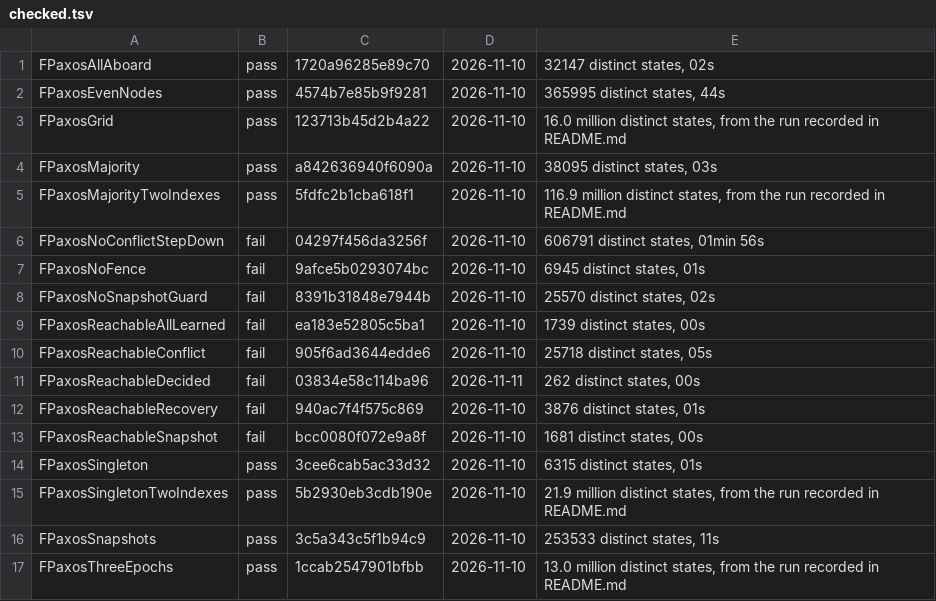
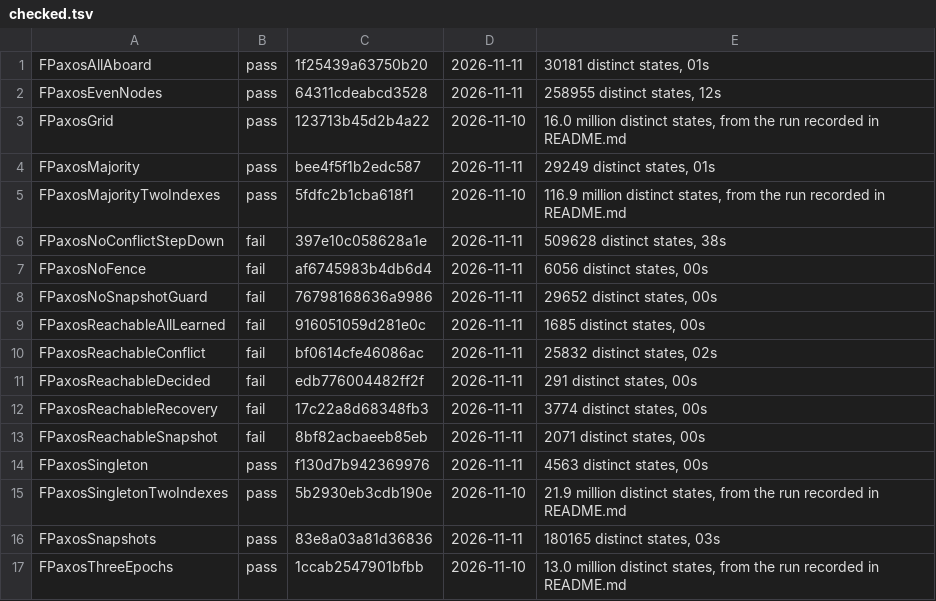
Before and after one commit to jessestimpson/peace, a TSV file: formal/checked.tsv, drawn as a sheet; only a part is shown; the diff covers the shown part only.

Commit message:
Model: a leader does not propose in an index it holds decided
FlexiblePaxos.tla violated LearnedSound with every safeguard on, at five
acceptors, in nineteen states: a deposed leader learns an index a later
epoch decided, sends a commit index over it having proposed nothing there,
then proposes there, and a follower takes that proposal as decided.
ConflictStepDown covered only proposals already made. Propose now refuses
an index its leader holds decided, under the same switch.

The code already stepped down in this case and has a test for it
(deposed_leader_steps_down_on_unproposed_index_test); the model had not
been given the same rule, and no passing config had five acceptors.
FPaxosFiveAcceptors is that config: 6.4 million states, 25 minutes, holds.

Quick set and make trace pass on the fixed model. The four long FPaxos
configs have not been run again yet.

```diff
--- a/formal/checked.tsv
+++ b/formal/checked.tsv
@@ -1,17 +1,17 @@
-FPaxosAllAboard	pass	1720a96285e89c70	2026-11-10	32147 distinct states, 02s
-FPaxosEvenNodes	pass	4574b7e85b9f9281	2026-11-10	365995 distinct states, 44s
+FPaxosAllAboard	pass	1f25439a63750b20	2026-11-11	30181 distinct states, 01s
+FPaxosEvenNodes	pass	64311cdeabcd3528	2026-11-11	258955 distinct states, 12s
 FPaxosGrid	pass	123713b45d2b4a22	2026-11-10	16.0 million distinct states, from the run recorded in README.md
-FPaxosMajority	pass	a842636940f6090a	2026-11-10	38095 distinct states, 03s
+FPaxosMajority	pass	bee4f5f1b2edc587	2026-11-11	29249 distinct states, 01s
 FPaxosMajorityTwoIndexes	pass	5fdfc2b1cba618f1	2026-11-10	116.9 million distinct states, from the run recorded in README.md
-FPaxosNoConflictStepDown	fail	04297f456da3256f	2026-11-10	606791 distinct states, 01min 56s
-FPaxosNoFence	fail	9afce5b0293074bc	2026-11-10	6945 distinct states, 01s
-FPaxosNoSnapshotGuard	fail	8391b31848e7944b	2026-11-10	25570 distinct states, 02s
-FPaxosReachableAllLearned	fail	ea183e52805c5ba1	2026-11-10	1739 distinct states, 00s
-FPaxosReachableConflict	fail	905f6ad3644edde6	2026-11-10	25718 distinct states, 05s
-FPaxosReachableDecided	fail	03834e58c114ba96	2026-11-11	262 distinct states, 00s
-FPaxosReachableRecovery	fail	940ac7f4f575c869	2026-11-10	3876 distinct states, 01s
-FPaxosReachableSnapshot	fail	bcc0080f072e9a8f	2026-11-10	1681 distinct states, 00s
-FPaxosSingleton	pass	3cee6cab5ac33d32	2026-11-10	6315 distinct states, 01s
+FPaxosNoConflictStepDown	fail	397e10c058628a1e	2026-11-11	509628 distinct states, 38s
+FPaxosNoFence	fail	af6745983b4db6d4	2026-11-11	6056 distinct states, 00s
+FPaxosNoSnapshotGuard	fail	76798168636a9986	2026-11-11	29652 distinct states, 00s
+FPaxosReachableAllLearned	fail	916051059d281e0c	2026-11-11	1685 distinct states, 00s
+FPaxosReachableConflict	fail	bf0614cfe46086ac	2026-11-11	25832 distinct states, 02s
+FPaxosReachableDecided	fail	edb776004482ff2f	2026-11-11	291 distinct states, 00s
+FPaxosReachableRecovery	fail	17c22a8d68348fb3	2026-11-11	3774 distinct states, 00s
+FPaxosReachableSnapshot	fail	8bf82acbaeeb85eb	2026-11-11	2071 distinct states, 00s
+FPaxosSingleton	pass	f130d7b942369976	2026-11-11	4563 distinct states, 00s
 FPaxosSingletonTwoIndexes	pass	5b2930eb3cdb190e	2026-11-10	21.9 million distinct states, from the run recorded in README.md
-FPaxosSnapshots	pass	3c5a343c5f1b94c9	2026-11-10	253533 distinct states, 11s
+FPaxosSnapshots	pass	83e8a03a81d36836	2026-11-11	180165 distinct states, 03s
 FPaxosThreeEpochs	pass	1ccab2547901bfbb	2026-11-10	13.0 million distinct states, from the run recorded in README.md
```
Also changed, not shown: 3 edited cells elsewhere in this file, 4 other files.
